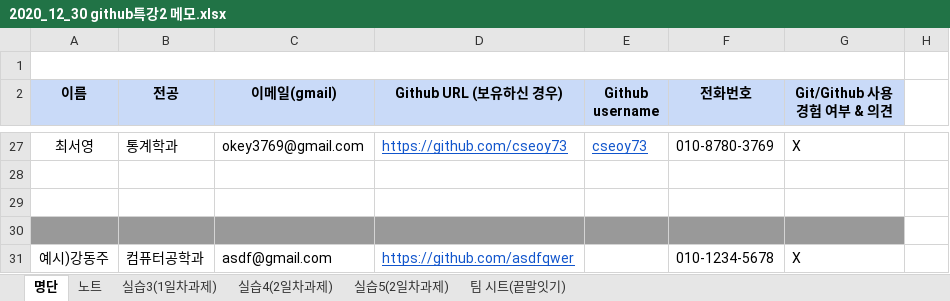
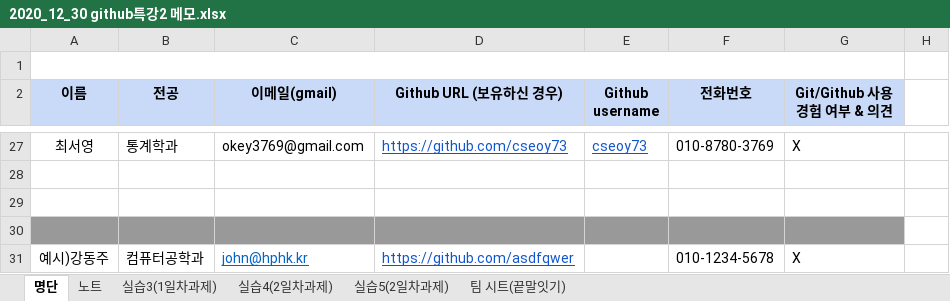
Before and after one commit to kdragonkorea/TIL, an Excel workbook: 빅데이터 분석과정_20201228 ~/2020_12_30_GitHub 특강2/2020_12_30 github특강2 메모.xlsx, sheet 명단, drawn as a sheet; only a part is shown, gaps mark what is left out; values as stored, in another font and other column widths than the file's, no borders; the diff names each change by its address in the sheet, - before the commit and + after, or states it on an @@ line.

```diff
--- a/빅데이터 분석과정_20201228 ~/2020_12_30_GitHub 특강2/2020_12_30 github특강2 메모.xlsx (sheet 명단)
+++ b/빅데이터 분석과정_20201228 ~/2020_12_30_GitHub 특강2/2020_12_30 github특강2 메모.xlsx (sheet 명단)
-C31 (이메일(gmail)): asdf@gmail.com
+C31 (이메일(gmail)): john@hphk.kr
@@ C31 underline: off → on, text colour: black → #0563C1 @@
```
Also changed, not shown: sheet 노트, 5 other files.
